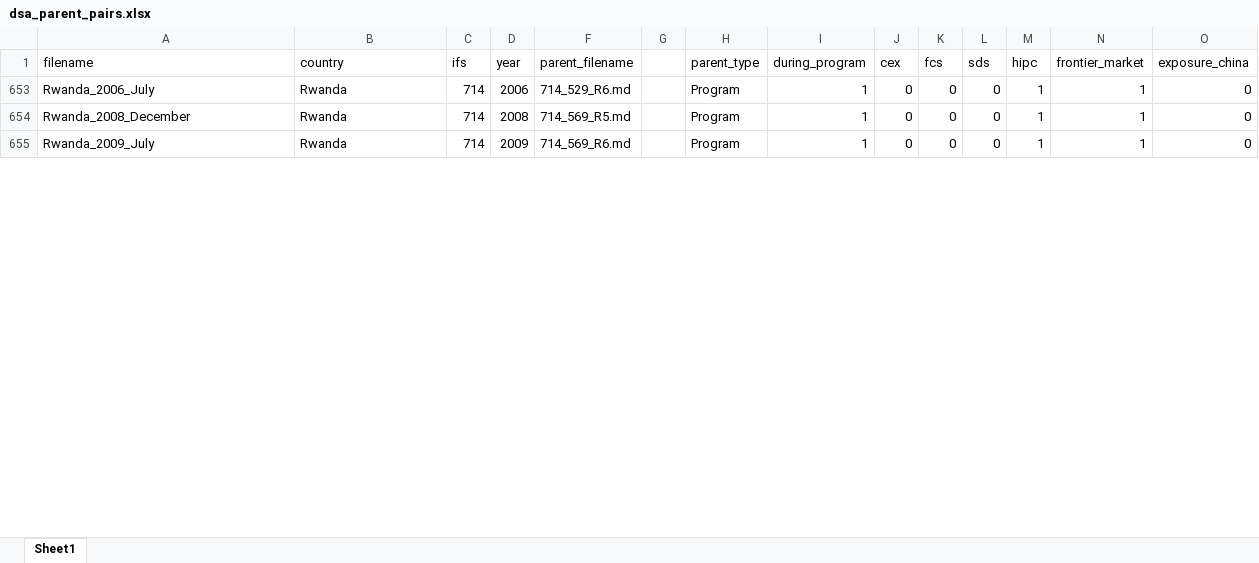
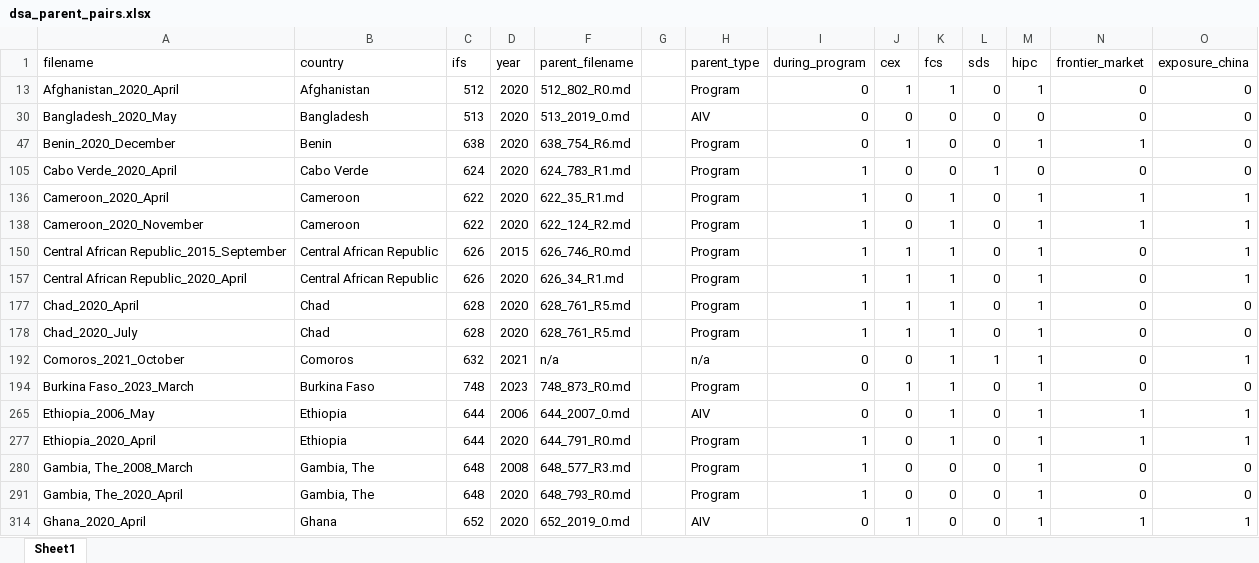
Before and after one commit to gasoto04/bp2-dummy, an Excel workbook: dsa_parent_pairs.xlsx, sheet Sheet1, drawn as a sheet; only a part is shown; values as stored, in another font and other column widths than the file's, no cell formats; addresses are those after the commit; the diff covers the shown part only; the diff names each change by its address in the sheet, - before the commit and + after, or states it on an @@ line.

Commit message:
editando excel

```diff
--- a/dsa_parent_pairs.xlsx (sheet Sheet1)
+++ b/dsa_parent_pairs.xlsx (sheet Sheet1)
@@ row 13 unhidden: Afghanistan_2020_April | Afghanistan | 512 | 2020 | 512_802_R0.md |  | Program | 0 | 1 | 1 | 0 | 1 | 0 | 0 @@
@@ row 30 unhidden: Bangladesh_2020_May | Bangladesh | 513 | 2020 | 513_2019_0.md |  | AIV | 0 | 0 | 0 | 0 | 0 | 0 | 0 @@
@@ row 47 unhidden: Benin_2020_December | Benin | 638 | 2020 | 638_754_R6.md |  | Program | 0 | 1 | 0 | 0 | 1 | 1 | 0 @@
@@ row 105 unhidden: Cabo Verde_2020_April | Cabo Verde | 624 | 2020 | 624_783_R1.md |  | Program | 1 | 0 | 0 | 1 | 0 | 0 | 0 @@
-A136 (filename): Rwanda_2006_July
+A136 (filename): Cameroon_2020_April
-B136 (country): Rwanda
+B136 (country): Cameroon
-C136 (ifs): 714
+C136 (ifs): 622
-D136 (year): 2006
+D136 (year): 2020
-F136 (parent_filename): 714_529_R6.md
+F136 (parent_filename): 622_35_R1.md
-K136 (fcs): 0
+K136 (fcs): 1
-O136 (exposure_china): 0
+O136 (exposure_china): 1
@@ row 138 unhidden: Cameroon_2020_November | Cameroon | 622 | 2020 | 622_124_R2.md |  | Program | 1 | 0 | 1 | 0 | 1 | 1 | 1 @@
@@ row 150 unhidden: Central African Republic_2015_September | Central African Republic | 626 | 2015 | 626_746_R0.md |  | Program | 1 | 1 | 1 | 0 | 1 | 0 | 1 @@
@@ row 157 unhidden: Central African Republic_2020_April | Central African Republic | 626 | 2020 | 626_34_R1.md |  | Program | 1 | 1 | 1 | 0 | 1 | 0 | 1 @@
@@ row 177 unhidden: Chad_2020_April | Chad | 628 | 2020 | 628_761_R5.md |  | Program | 1 | 1 | 1 | 0 | 1 | 0 | 0 @@
@@ row 178 unhidden: Chad_2020_July | Chad | 628 | 2020 | 628_761_R5.md |  | Program | 1 | 1 | 1 | 0 | 1 | 0 | 0 @@
+row 192: Comoros_2021_October | Comoros | 632 | 2021 | n/a |  | n/a | 0 | 0 | 1 | 1 | 1 | 0 | 1
@@ row 194 unhidden: Burkina Faso_2023_March | Burkina Faso | 748 | 2023 | 748_873_R0.md |  | Program | 0 | 1 | 1 | 0 | 1 | 0 | 0 @@
@@ row 265 unhidden: Ethiopia_2006_May | Ethiopia | 644 | 2006 | 644_2007_0.md |  | AIV | 0 | 0 | 1 | 0 | 1 | 1 | 1 @@
@@ row 277 unhidden: Ethiopia_2020_April | Ethiopia | 644 | 2020 | 644_791_R0.md |  | Program | 1 | 0 | 1 | 0 | 1 | 1 | 1 @@
-A280 (filename): Rwanda_2008_December
+A280 (filename): Gambia, The_2008_March
-B280 (country): Rwanda
+B280 (country): Gambia, The
-C280 (ifs): 714
+C280 (ifs): 648
-F280 (parent_filename): 714_569_R5.md
+F280 (parent_filename): 648_577_R3.md
-N280 (frontier_market): 1
+N280 (frontier_market): 0
-A291 (filename): Rwanda_2009_July
+A291 (filename): Gambia, The_2020_April
-B291 (country): Rwanda
+B291 (country): Gambia, The
-C291 (ifs): 714
+C291 (ifs): 648
-D291 (year): 2009
+D291 (year): 2020
-F291 (parent_filename): 714_569_R6.md
+F291 (parent_filename): 648_793_R0.md
-N291 (frontier_market): 1
+N291 (frontier_market): 0
@@ row 314 unhidden: Ghana_2020_April | Ghana | 652 | 2020 | 652_2019_0.md |  | AIV | 0 | 1 | 0 | 0 | 1 | 1 | 1 @@
```
Also changed, not shown: 2 added rows, 16 hidden or unhidden rows and 39 edited cells elsewhere in this sheet, cell formats, 1 other file.
